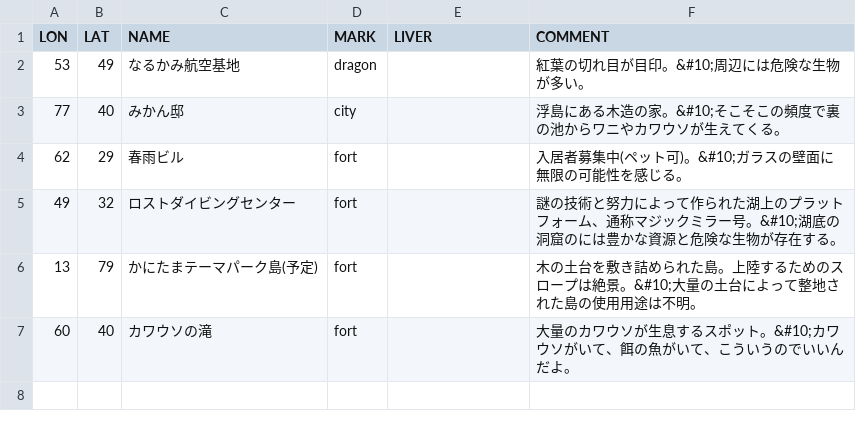
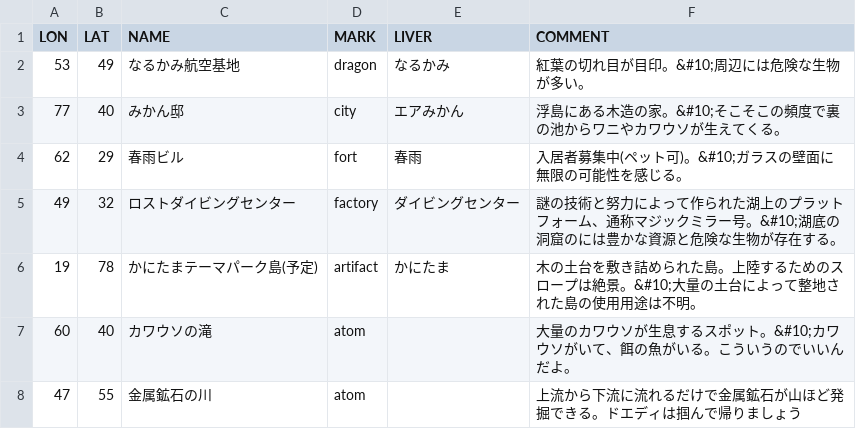
Before and after one commit to airmikan/ark, a CSV file: crystal_isles.csv, drawn as a sheet.

Commit message:
Add files via upload

```diff
--- a/crystal_isles.csv
+++ b/crystal_isles.csv
@@ -1,7 +1,8 @@
 LON,LAT,NAME,MARK,LIVER,COMMENT
-53,49,なるかみ航空基地,dragon,,紅葉の切れ目が目印。&#10;周辺には危険な生物が多い。
-77,40,みかん邸,city,,浮島にある木造の家。&#10;そこそこの頻度で裏の池からワニやカワウソが生えてくる。
-62,29,春雨ビル,fort,,入居者募集中(ペット可)。&#10;ガラスの壁面に無限の可能性を感じる。
-49,32,ロストダイビングセンター,fort,,謎の技術と努力によって作られた湖上のプラットフォーム、通称マジックミラー号。&#10;湖底の洞窟のには豊かな資源と危険な生物が存在する。
-13,79,かにたまテーマパーク島(予定),fort,,木の土台を敷き詰められた島。上陸するためのスロープは絶景。&#10;大量の土台によって整地された島の使用用途は不明。
-60,40,カワウソの滝,fort,,大量のカワウソが生息するスポット。&#10;カワウソがいて、餌の魚がいて、こういうのでいいんだよ。
+53,49,なるかみ航空基地,dragon,なるかみ,紅葉の切れ目が目印。&#10;周辺には危険な生物が多い。
+77,40,みかん邸,city,エアみかん,浮島にある木造の家。&#10;そこそこの頻度で裏の池からワニやカワウソが生えてくる。
+62,29,春雨ビル,fort,春雨,入居者募集中(ペット可)。&#10;ガラスの壁面に無限の可能性を感じる。
+49,32,ロストダイビングセンター,factory,ダイビングセンター,謎の技術と努力によって作られた湖上のプラットフォーム、通称マジックミラー号。&#10;湖底の洞窟のには豊かな資源と危険な生物が存在する。
+19,78,かにたまテーマパーク島(予定),artifact,かにたま,木の土台を敷き詰められた島。上陸するためのスロープは絶景。&#10;大量の土台によって整地された島の使用用途は不明。
+60,40,カワウソの滝,atom,,大量のカワウソが生息するスポット。&#10;カワウソがいて、餌の魚がいる。こういうのでいいんだよ。
+47,55,金属鉱石の川,atom,,上流から下流に流れるだけで金属鉱石が山ほど発掘できる。ドエディは掴んで帰りましょう
```
